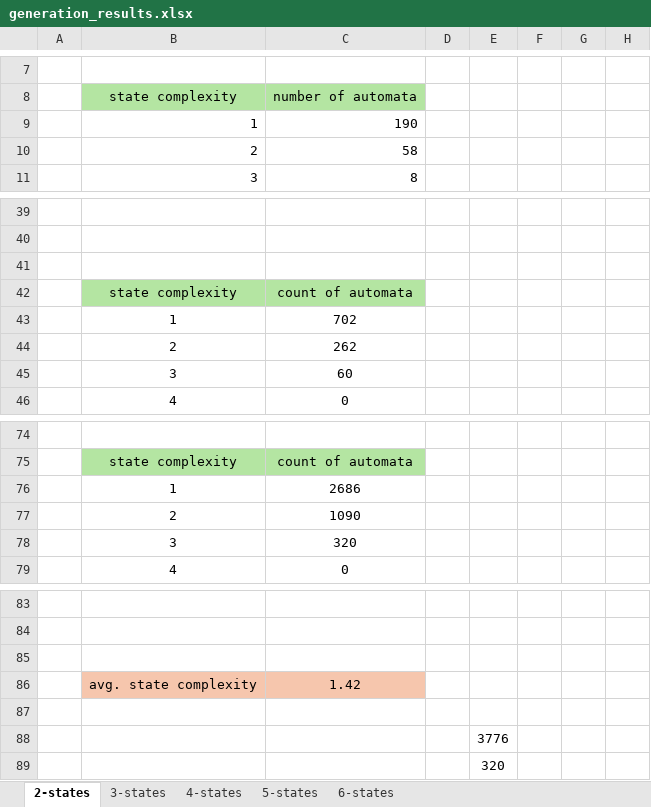
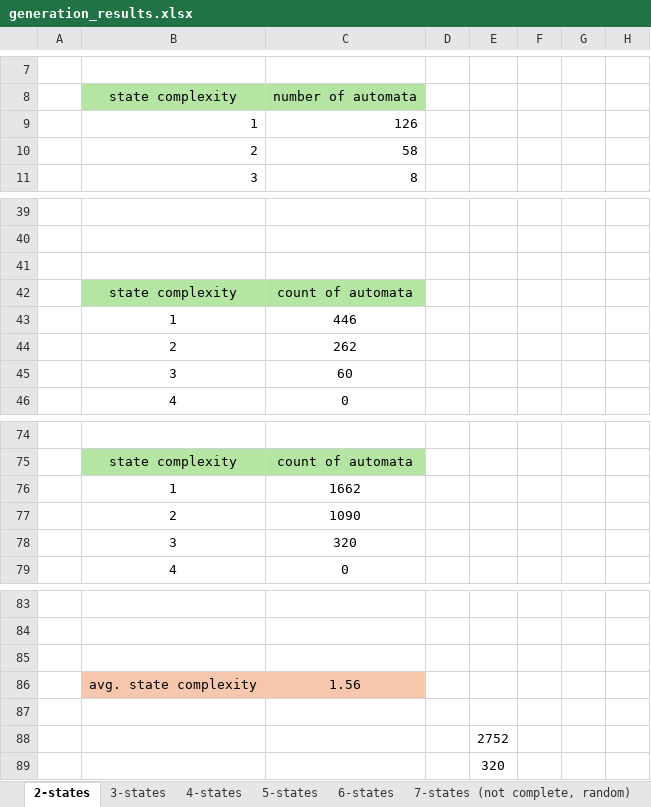
Before and after one commit to simonhuraj/Automata, an Excel workbook: generation_results.xlsx, sheet 2-states, drawn as a sheet; only a part is shown, gaps mark what is left out; values as stored, in another font and other column widths than the file's, no borders; charts and pictures not drawn; the diff covers the shown part only; the diff names each change by its address in the sheet, - before the commit and + after, or states it on an @@ line.

```diff
--- a/generation_results.xlsx (sheet 2-states)
+++ b/generation_results.xlsx (sheet 2-states)
+sheet tab: 7-states (not complete, random)
-C9: 190
+C9: 126
-C43: 702
+C43: 446
-C76: 2686
+C76: 1662
-C86: 1.42
+C86: 1.56
-E88: 3776
+E88: 2752
```
Also changed, not shown: 10 edited cells elsewhere in this sheet, sheet 3-states, sheet 4-states, sheet 5-states, sheet 6-states, formulas that keep their value, charts or pictures.
